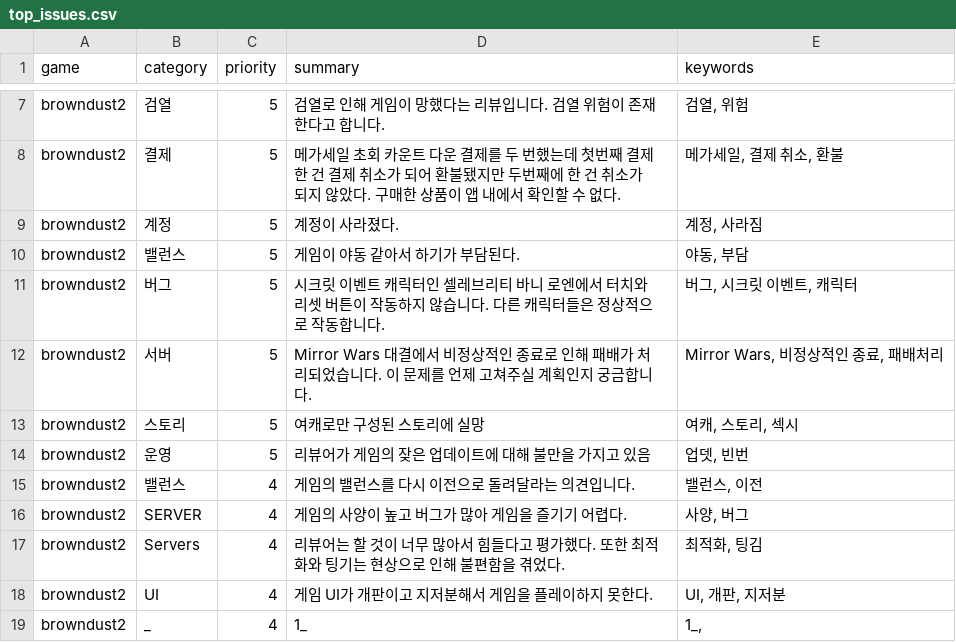
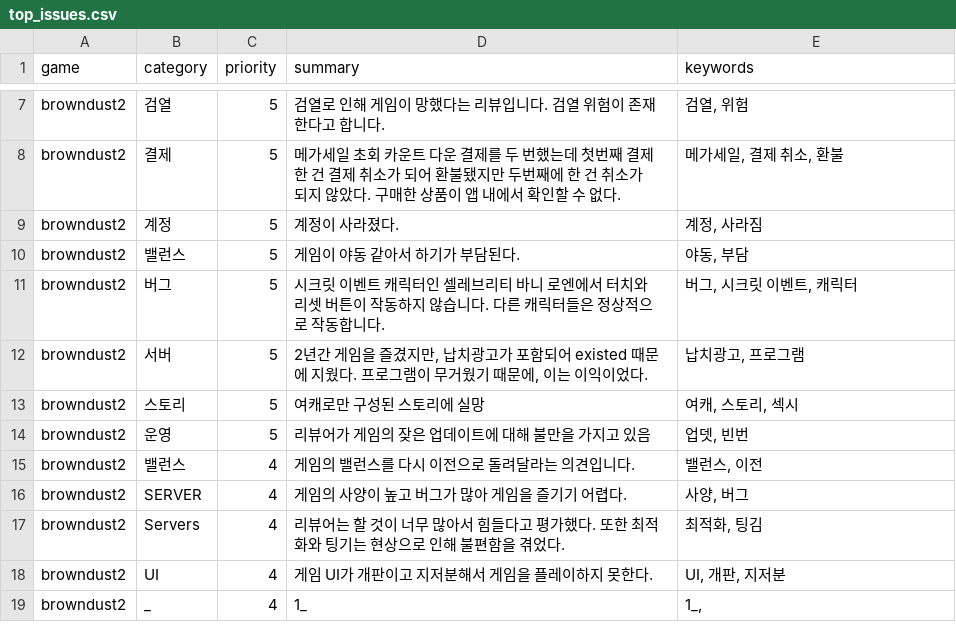
Before and after one commit to roid-eng/game-voc-analyzer, a CSV file: data/top_issues.csv, drawn as a sheet; only a part is shown, gaps mark what is left out.

```diff
--- a/data/top_issues.csv
+++ b/data/top_issues.csv
@@ -11,3 +11,3 @@ browndust2,밸런스,5,게임이 야동 같아서 하기가 부담된다.,"야
 browndust2,버그,5,시크릿 이벤트 캐릭터인 셀레브리티 바니 로엔에서 터치와 리셋 버튼이 작동하지 않습니다. 다른 캐릭터들은 정상적으로 작동합니다.,"버그, 시크릿 이벤트, 캐릭터"
-browndust2,서버,5, Mirror Wars 대결에서 비정상적인 종료로 인해 패배가 처리되었습니다. 이 문제를 언제 고쳐주실 계획인지 궁금합니다.,"Mirror Wars, 비정상적인 종료, 패배처리"
+browndust2,서버,5,"2년간 게임을 즐겼지만, 납치광고가 포함되어 existed 때문에 지웠다. 프로그램이 무거웠기 때문에, 이는 이익이었다.","납치광고, 프로그램"
 browndust2,스토리,5,여캐로만 구성된 스토리에 실망,"여캐, 스토리, 섹시"
```
Also changed, not shown: data/reviews.csv, 1 other file.
